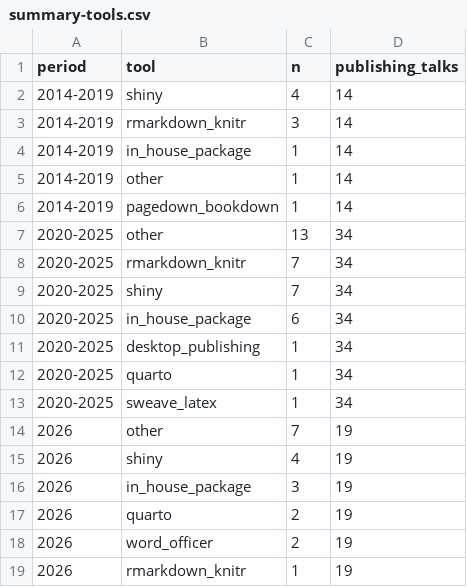
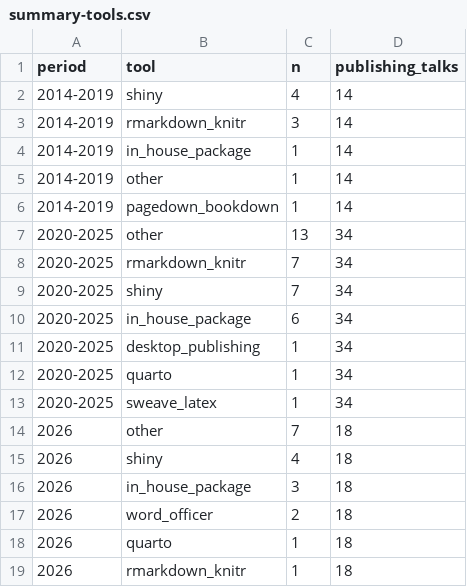
Before and after one commit to cderv/uros2026-quarto-intro, a CSV file: analysis/data/summary-tools.csv, drawn as a sheet.

```diff
--- a/analysis/data/summary-tools.csv
+++ b/analysis/data/summary-tools.csv
@@ -13,7 +13,7 @@ period,tool,n,publishing_talks
 2020-2025,sweave_latex,1,34
-2026,other,7,19
-2026,shiny,4,19
-2026,in_house_package,3,19
-2026,quarto,2,19
-2026,word_officer,2,19
-2026,rmarkdown_knitr,1,19
+2026,other,7,18
+2026,shiny,4,18
+2026,in_house_package,3,18
+2026,word_officer,2,18
+2026,quarto,1,18
+2026,rmarkdown_knitr,1,18
```
Also changed, not shown: analysis/data/publishing-talks.csv, analysis/data/summary-by-year.csv, 5 other files.
